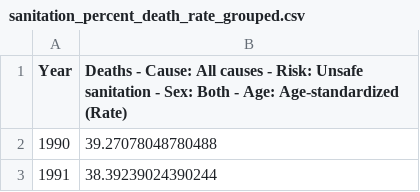
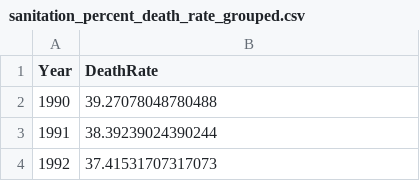
Before and after one commit to SuhashiniSelvaraj1416/Data-Visualisation-CW, a CSV file: sanitation_percent_death_rate_grouped.csv, drawn as a sheet; only a part is shown; the shorter side is filled out with more unchanged rows.

Commit message:
Update sanitation_percent_death_rate_grouped.csv

```diff
--- a/sanitation_percent_death_rate_grouped.csv
+++ b/sanitation_percent_death_rate_grouped.csv
@@ -1,2 +1,2 @@
-Year,Deaths - Cause: All causes - Risk: Unsafe sanitation - Sex: Both - Age: Age-standardized (Rate)
+Year,DeathRate
 1990,39.27078048780488
```
